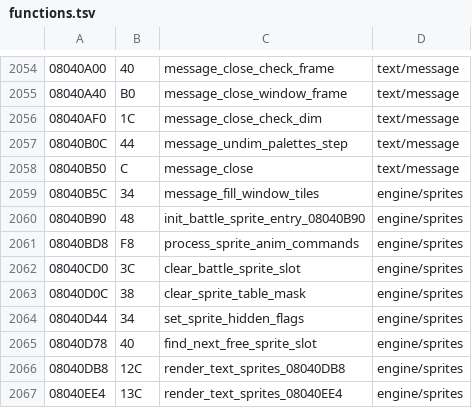
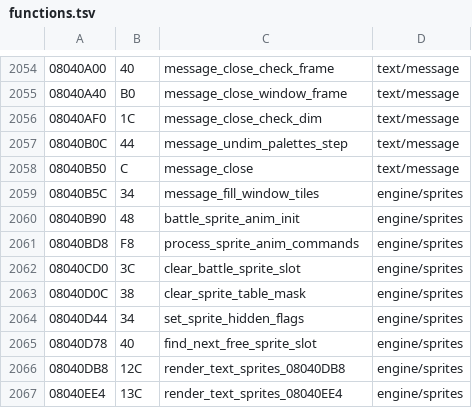
Before and after one commit to rommerhacks/medabots-rokusho, a TSV file: config/functions.tsv, drawn as a sheet; only a part is shown, gaps mark what is left out.

```diff
--- a/config/functions.tsv
+++ b/config/functions.tsv
@@ -2059,3 +2059,3 @@
 08040B5C	34	message_fill_window_tiles	engine/sprites
-08040B90	48	init_battle_sprite_entry_08040B90	engine/sprites
+08040B90	48	battle_sprite_anim_init	engine/sprites
 08040BD8	F8	process_sprite_anim_commands	engine/sprites
```
Also changed, not shown: config/data_ptrs/data_data_083AB9D0.tsv, 27 other files.
